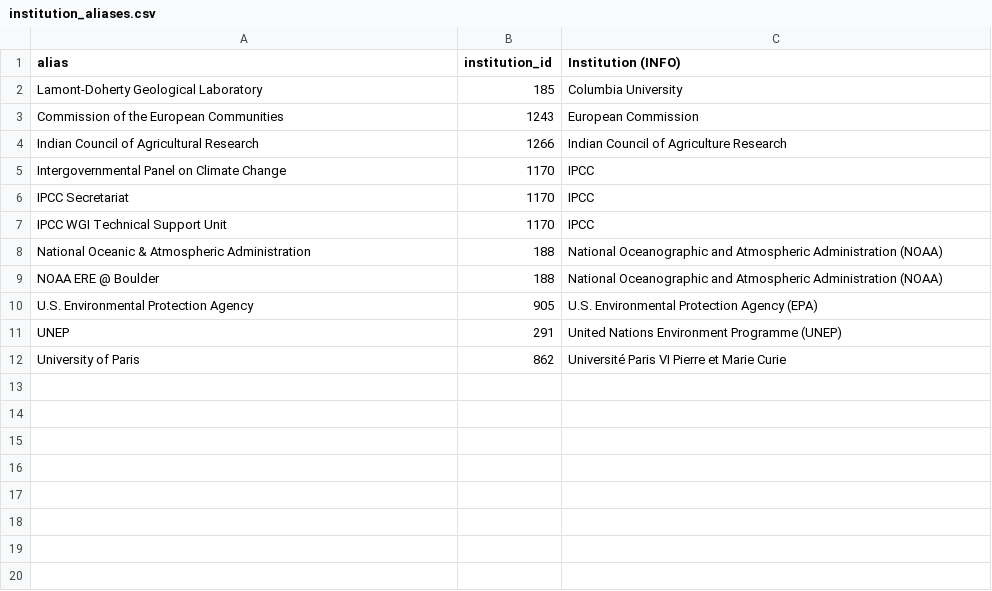
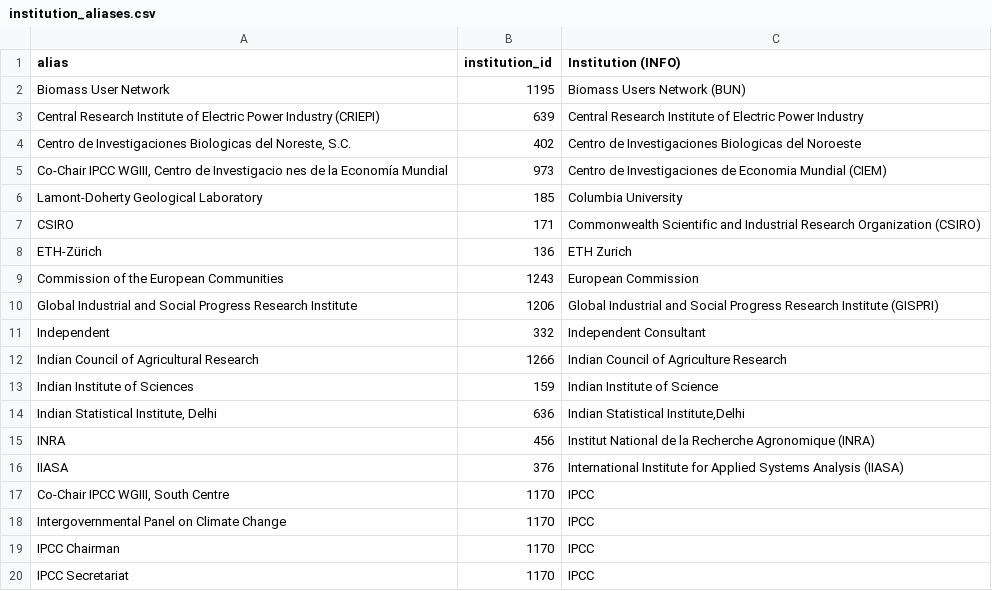
Before and after one commit to eric-brechemier/ipcc-database, a CSV file: data/institution_aliases.csv, drawn as a sheet; only a part is shown; the shorter side is filled out with more unchanged rows; the diff covers the shown part only.

Commit message:
Record aliases for institutions from SPM
Related issue: #41
https://github.com/medea-project/ipcc-database/issues/41

```diff
--- a/data/institution_aliases.csv
+++ b/data/institution_aliases.csv
@@ -1,6 +1,20 @@
 alias,institution_id,Institution (INFO)
+Biomass User Network,1195,Biomass Users Network (BUN)
+Central Research Institute of Electric Power Industry (CRIEPI),639,Central Research Institute of Electric Power Industry
+"Centro de Investigaciones Biologicas del Noreste, S.C.",402,Centro de Investigaciones Biologicas del Noroeste
+"Co-Chair IPCC WGIII, Centro de Investigacio nes de la Economía Mundial",973,Centro de Investigaciones de Economia Mundial (CIEM)
 Lamont-Doherty Geological Laboratory,185,Columbia University
+CSIRO,171,Commonwealth Scientific and Industrial Research Organization (CSIRO)
+ETH-Zürich,136,ETH Zurich
 Commission of the European Communities,1243,European Commission
+Global Industrial and Social Progress Research Institute,1206,Global Industrial and Social Progress Research Institute (GISPRI)
+Independent,332,Independent Consultant
 Indian Council of Agricultural Research,1266,Indian Council of Agriculture Research
+Indian Institute of Sciences,159,Indian Institute of Science
+"Indian Statistical Institute, Delhi",636,"Indian Statistical Institute,Delhi"
+INRA,456,Institut National de la Recherche Agronomique (INRA)
+IIASA,376,International Institute for Applied Systems Analysis (IIASA)
+"Co-Chair IPCC WGIII, South Centre",1170,IPCC
 Intergovernmental Panel on Climate Change,1170,IPCC
+IPCC Chairman,1170,IPCC
 IPCC Secretariat,1170,IPCC
```
Also changed, not shown: 26 added rows elsewhere in this file, data/institution_country_aliases.csv.
